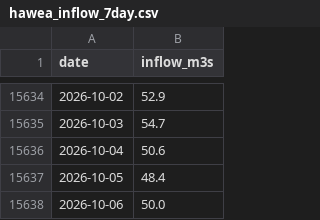
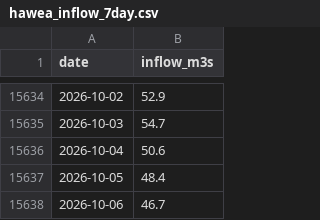
Before and after one commit to rhysemt/lake-hawea-levels, a CSV file: data/hawea_inflow_7day.csv, drawn as a sheet; only a part is shown, gaps mark what is left out.

```diff
--- a/data/hawea_inflow_7day.csv
+++ b/data/hawea_inflow_7day.csv
@@ -15637,2 +15637,2 @@ date,inflow_m3s
 2026-10-05,48.4
-2026-10-06,50.0
+2026-10-06,46.7
```
